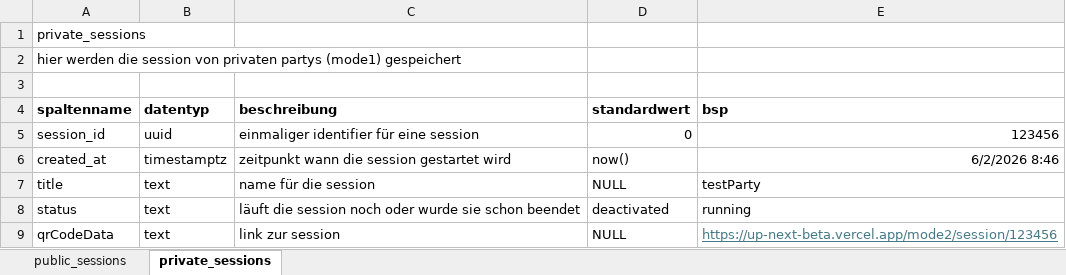
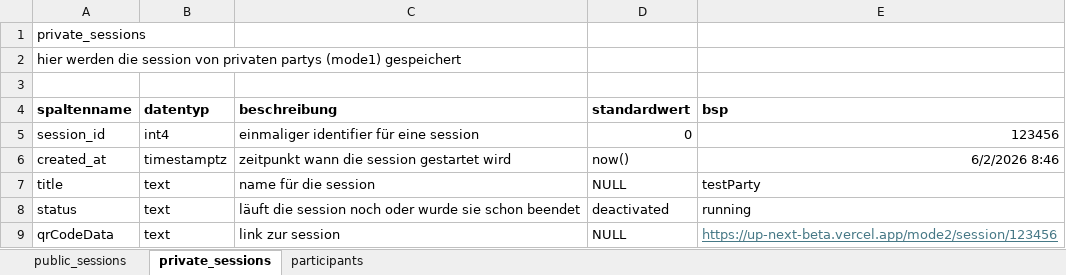
Before and after one commit to christian-hnl/UpNext, an Excel workbook: datenkatalog_up-next.xlsx, sheet private_sessions, drawn as a sheet; values as stored, in another font and other column widths than the file's, no borders; the diff names each change by its address in the sheet, - before the commit and + after, or states it on an @@ line.

```diff
--- a/datenkatalog_up-next.xlsx (sheet private_sessions)
+++ b/datenkatalog_up-next.xlsx (sheet private_sessions)
+sheet tab: participants
-B5 (datentyp): uuid
+B5 (datentyp): int4
```
Also changed, not shown: sheet public_sessions.
